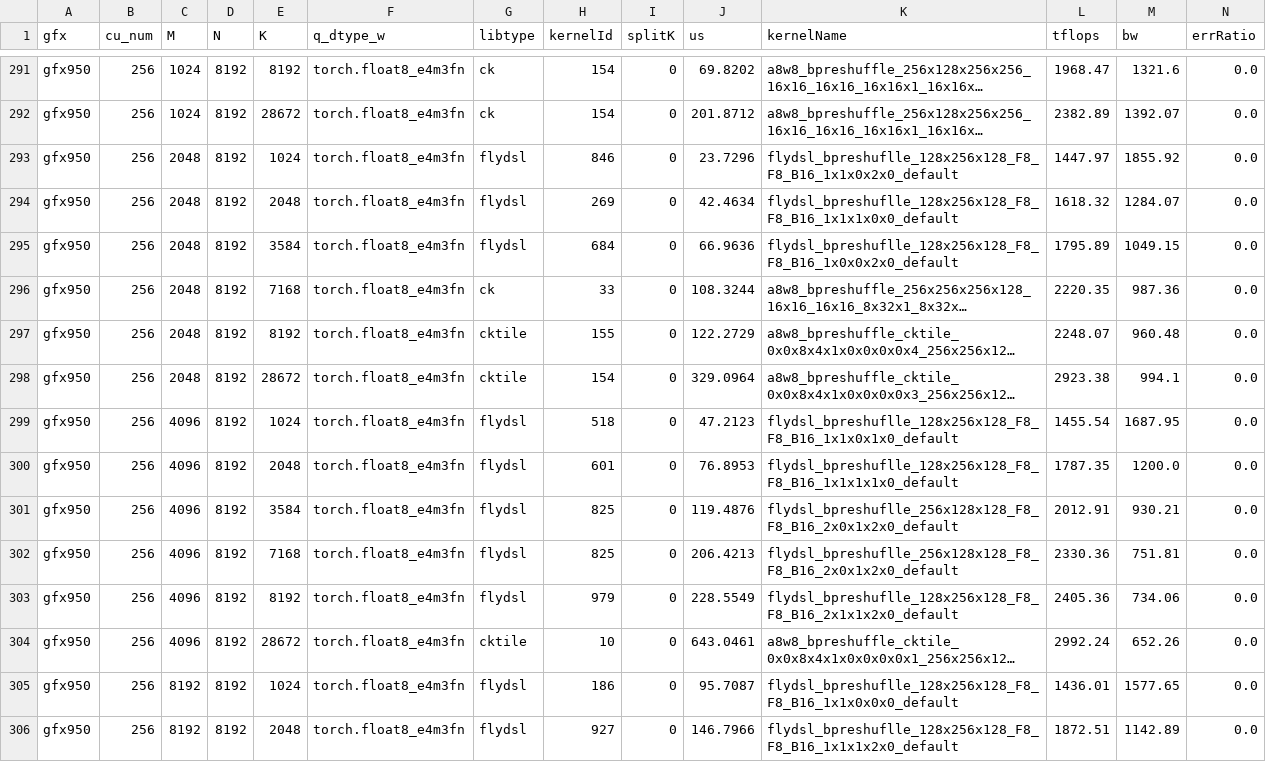
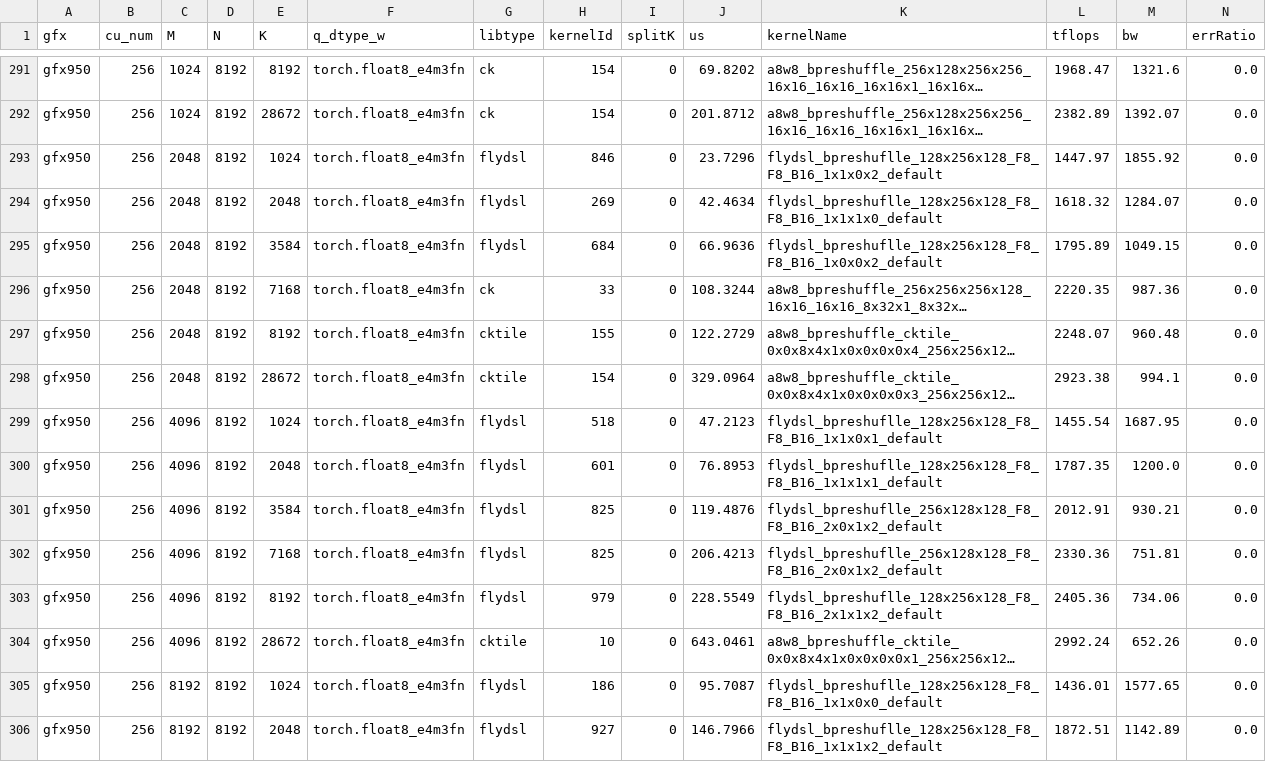
Before and after one commit to JohnQinAMD/aiter-amd, a CSV file: aiter/configs/a8w8_bpreshuffle_tuned_gemm.csv, drawn as a sheet; only a part is shown, gaps mark what is left out; long unchanged cells end in …; the diff covers the shown part only; the diff names each change by its address in the sheet, - before the commit and + after, or states it on an @@ line.

```diff
--- a/aiter/configs/a8w8_bpreshuffle_tuned_gemm.csv
+++ b/aiter/configs/a8w8_bpreshuffle_tuned_gemm.csv
-K293 (kernelName): flydsl_bpreshuflle_128x256x128_F8_F8_B16_1x1x0x2x0_default
+K293 (kernelName): flydsl_bpreshuflle_128x256x128_F8_F8_B16_1x1x0x2_default
-K294 (kernelName): flydsl_bpreshuflle_128x256x128_F8_F8_B16_1x1x1x0x0_default
+K294 (kernelName): flydsl_bpreshuflle_128x256x128_F8_F8_B16_1x1x1x0_default
-K295 (kernelName): flydsl_bpreshuflle_128x256x128_F8_F8_B16_1x0x0x2x0_default
+K295 (kernelName): flydsl_bpreshuflle_128x256x128_F8_F8_B16_1x0x0x2_default
-K299 (kernelName): flydsl_bpreshuflle_128x256x128_F8_F8_B16_1x1x0x1x0_default
+K299 (kernelName): flydsl_bpreshuflle_128x256x128_F8_F8_B16_1x1x0x1_default
-K300 (kernelName): flydsl_bpreshuflle_128x256x128_F8_F8_B16_1x1x1x1x0_default
+K300 (kernelName): flydsl_bpreshuflle_128x256x128_F8_F8_B16_1x1x1x1_default
-K301:K302 (kernelName): flydsl_bpreshuflle_256x128x128_F8_F8_B16_2x0x1x2x0_default
+K301:K302 (kernelName): flydsl_bpreshuflle_256x128x128_F8_F8_B16_2x0x1x2_default
-K303 (kernelName): flydsl_bpreshuflle_128x256x128_F8_F8_B16_2x1x1x2x0_default
+K303 (kernelName): flydsl_bpreshuflle_128x256x128_F8_F8_B16_2x1x1x2_default
-K305 (kernelName): flydsl_bpreshuflle_128x256x128_F8_F8_B16_1x1x0x0x0_default
+K305 (kernelName): flydsl_bpreshuflle_128x256x128_F8_F8_B16_1x1x0x0_default
-K306 (kernelName): flydsl_bpreshuflle_128x256x128_F8_F8_B16_1x1x1x2x0_default
+K306 (kernelName): flydsl_bpreshuflle_128x256x128_F8_F8_B16_1x1x1x2_default
```
Also changed, not shown: 181 edited cells elsewhere in this file, aiter/configs/model_configs/dsv3_a8w8_bpreshuffle_tuned_gemm.csv, 7 other files.
